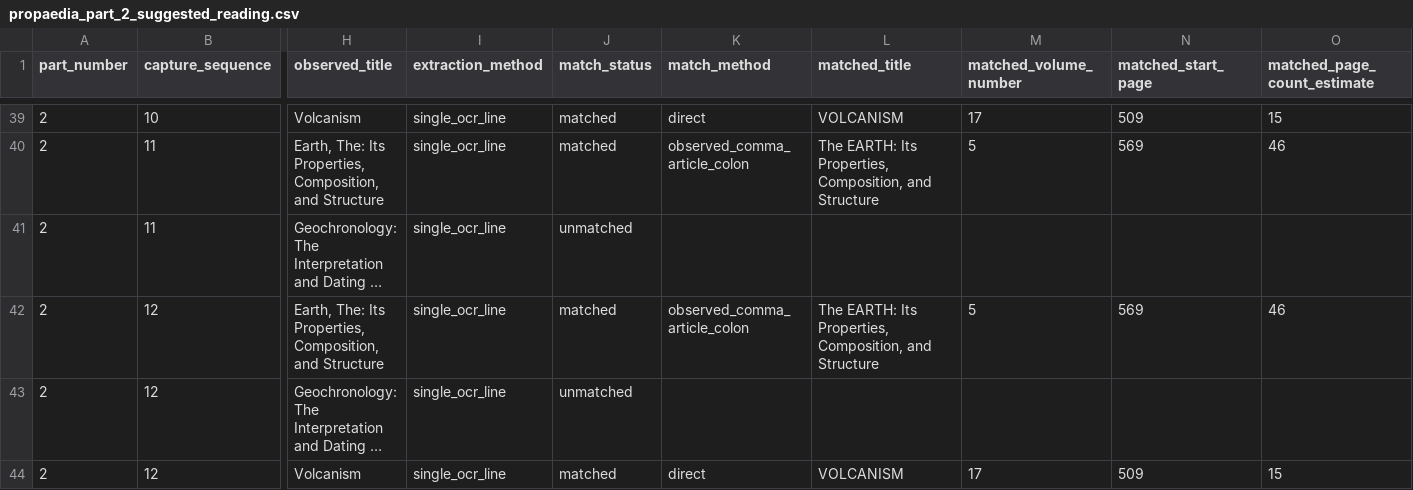
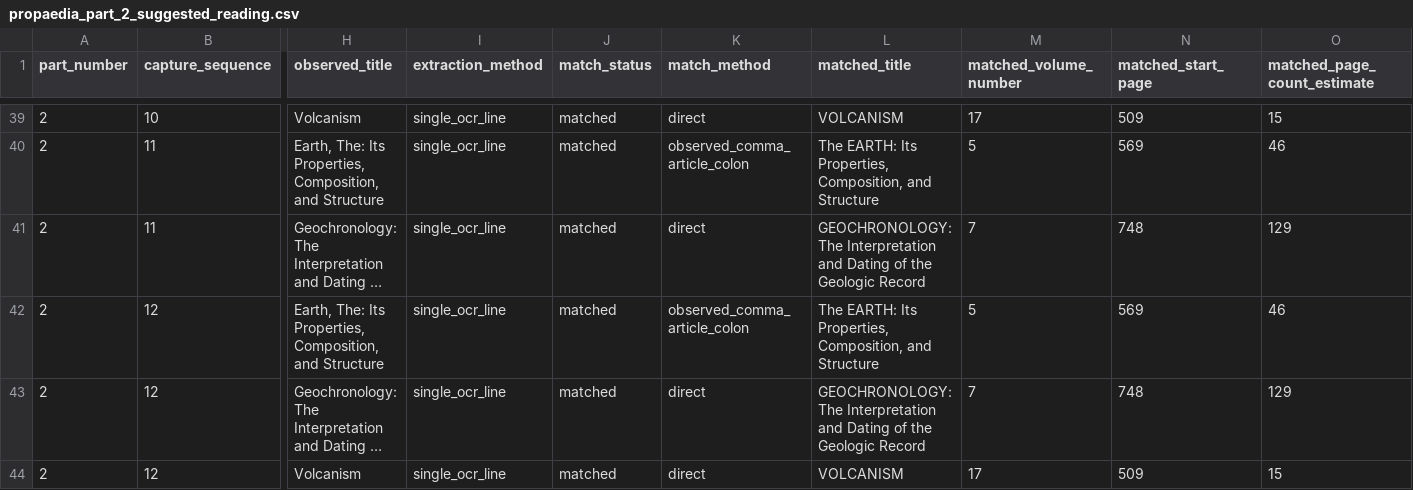
Before and after one commit to robotdognz/OxfordPropaedia, a CSV file: data/macropaedia_2010/propaedia_part_2_suggested_reading.csv, drawn as a sheet; only a part is shown, gaps mark what is left out; long unchanged cells end in …; the diff names each change by its address in the sheet, - before the commit and + after, or states it on an @@ line.

Commit message:
Fix missing 2010 articles found via Propaedia review

```diff
--- a/data/macropaedia_2010/propaedia_part_2_suggested_reading.csv
+++ b/data/macropaedia_2010/propaedia_part_2_suggested_reading.csv
-J41 (match_status): unmatched
+J41 (match_status): matched
-K41 (match_method): (empty)
+K41 (match_method): direct
-L41 (matched_title): (empty)
+L41 (matched_title): GEOCHRONOLOGY: The Interpretation and Dating of the Geologic Record
-M41 (matched_volume_number): (empty)
+M41 (matched_volume_number): 7
-N41 (matched_start_page): (empty)
+N41 (matched_start_page): 748
-O41 (matched_page_count_estimate): (empty)
+O41 (matched_page_count_estimate): 129
-J43 (match_status): unmatched
+J43 (match_status): matched
-K43 (match_method): (empty)
+K43 (match_method): direct
-L43 (matched_title): (empty)
+L43 (matched_title): GEOCHRONOLOGY: The Interpretation and Dating of the Geologic Record
-M43 (matched_volume_number): (empty)
+M43 (matched_volume_number): 7
-N43 (matched_start_page): (empty)
+N43 (matched_start_page): 748
-O43 (matched_page_count_estimate): (empty)
+O43 (matched_page_count_estimate): 129
```
Also changed, not shown: 10 other files.
